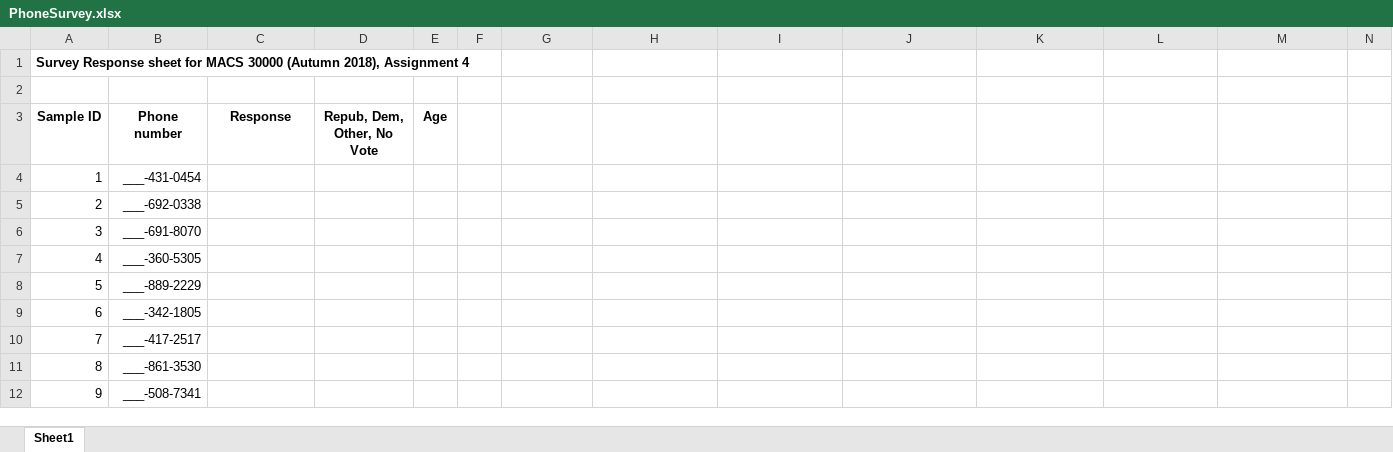
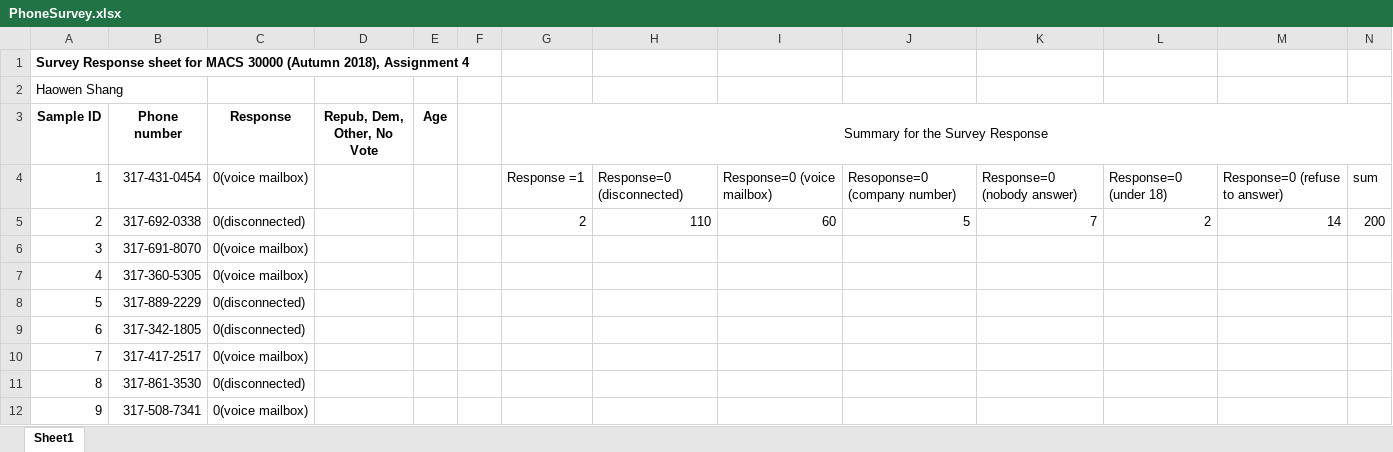
Before and after one commit to HaowenShang/persp-analysis_A18, an Excel workbook: Assignments/A4/PhoneSurvey.xlsx, sheet Sheet1, drawn as a sheet; only a part is shown; values as stored, in another font and other column widths than the file's, no borders; the diff covers the shown part only; the diff names each change by its address in the sheet, - before the commit and + after, or states it on an @@ line.

```diff
--- a/Assignments/A4/PhoneSurvey.xlsx (sheet Sheet1)
+++ b/Assignments/A4/PhoneSurvey.xlsx (sheet Sheet1)
-A2 (Sample ID): (empty)
+A2 (Sample ID): Haowen Shang
-G3: (empty)
+G3: Summary for the Survey Response
+G3:N3 merged
-B4 (Phone number): ___-431-0454
+B4 (Phone number): 317-431-0454
-C4 (Response): (empty)
+C4 (Response): 0(voice mailbox)
-G4 (Summary for the Survey Response): (empty)
+G4 (Summary for the Survey Response): Response =1
-H4: (empty)
+H4: Response=0 (disconnected)
-I4: (empty)
+I4: Response=0 (voice mailbox)
-J4: (empty)
+J4: Resoponse=0 (company number)
-K4: (empty)
+K4: Response=0 (nobody answer)
-L4: (empty)
+L4: Response=0 (under 18)
-M4: (empty)
+M4: Response=0 (refuse to answer)
-N4: (empty)
+N4: sum
-B5 (Phone number): ___-692-0338
+B5 (Phone number): 317-692-0338
-C5 (Response): (empty)
+C5 (Response): 0(disconnected)
-G5 (Summary for the Survey Response): (empty)
+G5 (Summary for the Survey Response): 2
-H5: (empty)
+H5: 110
-I5: (empty)
+I5: 60
-J5: (empty)
+J5: 5
-K5: (empty)
+K5: 7
-L5: (empty)
+L5: 2
-M5: (empty)
+M5: 14
-N5: (empty)
+N5: 200
-B6 (Phone number): ___-691-8070
+B6 (Phone number): 317-691-8070
-C6:C7 (Response): (empty)
+C6:C7 (Response): 0(voice mailbox)
-B7 (Phone number): ___-360-5305
+B7 (Phone number): 317-360-5305
-B8 (Phone number): ___-889-2229
+B8 (Phone number): 317-889-2229
-C8:C9 (Response): (empty)
+C8:C9 (Response): 0(disconnected)
-B9 (Phone number): ___-342-1805
+B9 (Phone number): 317-342-1805
-B10 (Phone number): ___-417-2517
+B10 (Phone number): 317-417-2517
-C10 (Response): (empty)
+C10 (Response): 0(voice mailbox)
-B11 (Phone number): ___-861-3530
+B11 (Phone number): 317-861-3530
-C11 (Response): (empty)
+C11 (Response): 0(disconnected)
-B12 (Phone number): ___-508-7341
+B12 (Phone number): 317-508-7341
-C12 (Response): (empty)
+C12 (Response): 0(voice mailbox)
```
Also changed, not shown: 386 edited cells elsewhere in this sheet, 1 other file.
